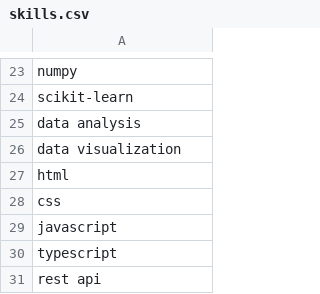
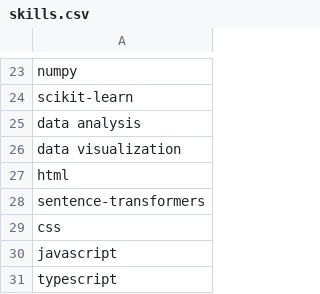
Before and after one commit to hasinichandana/FUTURE_ML_03, a CSV file: data/skills.csv, drawn as a sheet; only a part is shown, gaps mark what is left out; the shorter side is filled out with more unchanged rows.

```diff
--- a/data/skills.csv
+++ b/data/skills.csv
@@ -27,2 +27,3 @@ data visualization
 html
+sentence-transformers
 css
```
